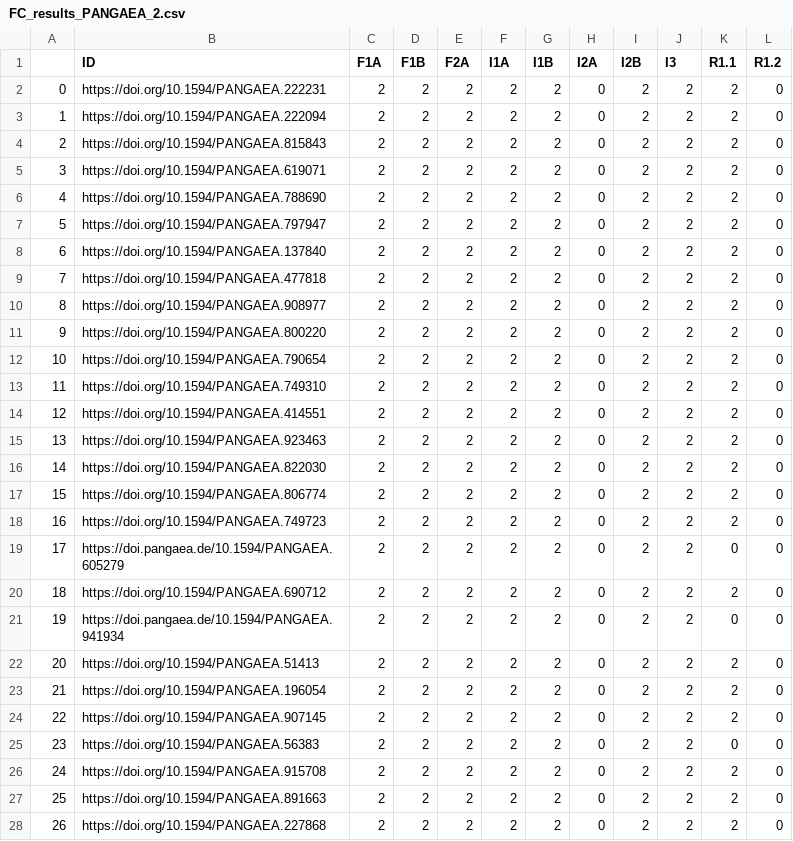
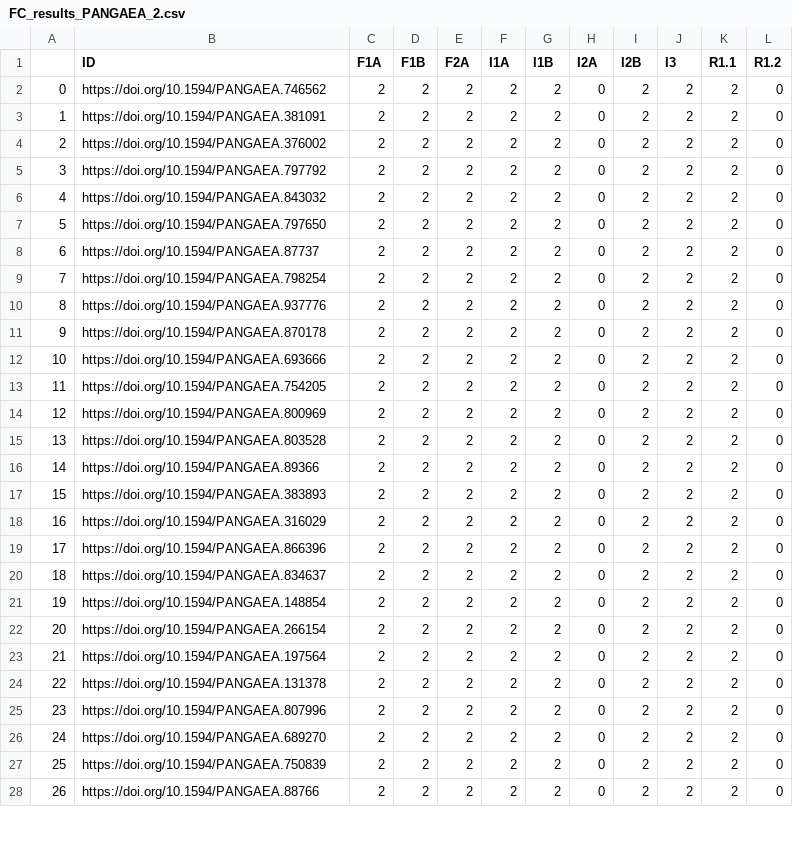
Before and after one commit to IFB-ElixirFr/FAIR-checker, a CSV file: notebooks/results/pangaea_data/FC_results_PANGAEA_2.csv, drawn as a sheet; only a part is shown; the diff covers the shown part only.

```diff
--- a/notebooks/results/pangaea_data/FC_results_PANGAEA_2.csv
+++ b/notebooks/results/pangaea_data/FC_results_PANGAEA_2.csv
@@ -1,28 +1,28 @@
 ,ID,F1A,F1B,F2A,I1A,I1B,I2A,I2B,I3,R1.1,R1.2
-0,https://doi.org/10.1594/PANGAEA.222231,2,2,2,2,2,0,2,2,2,0
-1,https://doi.org/10.1594/PANGAEA.222094,2,2,2,2,2,0,2,2,2,0
-2,https://doi.org/10.1594/PANGAEA.815843,2,2,2,2,2,0,2,2,2,0
-3,https://doi.org/10.1594/PANGAEA.619071,2,2,2,2,2,0,2,2,2,0
-4,https://doi.org/10.1594/PANGAEA.788690,2,2,2,2,2,0,2,2,2,0
-5,https://doi.org/10.1594/PANGAEA.797947,2,2,2,2,2,0,2,2,2,0
-6,https://doi.org/10.1594/PANGAEA.137840,2,2,2,2,2,0,2,2,2,0
-7,https://doi.org/10.1594/PANGAEA.477818,2,2,2,2,2,0,2,2,2,0
-8,https://doi.org/10.1594/PANGAEA.908977,2,2,2,2,2,0,2,2,2,0
-9,https://doi.org/10.1594/PANGAEA.800220,2,2,2,2,2,0,2,2,2,0
-10,https://doi.org/10.1594/PANGAEA.790654,2,2,2,2,2,0,2,2,2,0
-11,https://doi.org/10.1594/PANGAEA.749310,2,2,2,2,2,0,2,2,2,0
-12,https://doi.org/10.1594/PANGAEA.414551,2,2,2,2,2,0,2,2,2,0
-13,https://doi.org/10.1594/PANGAEA.923463,2,2,2,2,2,0,2,2,2,0
-14,https://doi.org/10.1594/PANGAEA.822030,2,2,2,2,2,0,2,2,2,0
-15,https://doi.org/10.1594/PANGAEA.806774,2,2,2,2,2,0,2,2,2,0
-16,https://doi.org/10.1594/PANGAEA.749723,2,2,2,2,2,0,2,2,2,0
-17,https://doi.pangaea.de/10.1594/PANGAEA.605279,2,2,2,2,2,0,2,2,0,0
-18,https://doi.org/10.1594/PANGAEA.690712,2,2,2,2,2,0,2,2,2,0
-19,https://doi.pangaea.de/10.1594/PANGAEA.941934,2,2,2,2,2,0,2,2,0,0
-20,https://doi.org/10.1594/PANGAEA.51413,2,2,2,2,2,0,2,2,2,0
-21,https://doi.org/10.1594/PANGAEA.196054,2,2,2,2,2,0,2,2,2,0
-22,https://doi.org/10.1594/PANGAEA.907145,2,2,2,2,2,0,2,2,2,0
-23,https://doi.org/10.1594/PANGAEA.56383,2,2,2,2,2,0,2,2,0,0
-24,https://doi.org/10.1594/PANGAEA.915708,2,2,2,2,2,0,2,2,2,0
-25,https://doi.org/10.1594/PANGAEA.891663,2,2,2,2,2,0,2,2,2,0
-26,https://doi.org/10.1594/PANGAEA.227868,2,2,2,2,2,0,2,2,2,0
+0,https://doi.org/10.1594/PANGAEA.746562,2,2,2,2,2,0,2,2,2,0
+1,https://doi.org/10.1594/PANGAEA.381091,2,2,2,2,2,0,2,2,2,0
+2,https://doi.org/10.1594/PANGAEA.376002,2,2,2,2,2,0,2,2,2,0
+3,https://doi.org/10.1594/PANGAEA.797792,2,2,2,2,2,0,2,2,2,0
+4,https://doi.org/10.1594/PANGAEA.843032,2,2,2,2,2,0,2,2,2,0
+5,https://doi.org/10.1594/PANGAEA.797650,2,2,2,2,2,0,2,2,2,0
+6,https://doi.org/10.1594/PANGAEA.87737,2,2,2,2,2,0,2,2,2,0
+7,https://doi.org/10.1594/PANGAEA.798254,2,2,2,2,2,0,2,2,2,0
+8,https://doi.org/10.1594/PANGAEA.937776,2,2,2,2,2,0,2,2,2,0
+9,https://doi.org/10.1594/PANGAEA.870178,2,2,2,2,2,0,2,2,2,0
+10,https://doi.org/10.1594/PANGAEA.693666,2,2,2,2,2,0,2,2,2,0
+11,https://doi.org/10.1594/PANGAEA.754205,2,2,2,2,2,0,2,2,2,0
+12,https://doi.org/10.1594/PANGAEA.800969,2,2,2,2,2,0,2,2,2,0
+13,https://doi.org/10.1594/PANGAEA.803528,2,2,2,2,2,0,2,2,2,0
+14,https://doi.org/10.1594/PANGAEA.89366,2,2,2,2,2,0,2,2,2,0
+15,https://doi.org/10.1594/PANGAEA.383893,2,2,2,2,2,0,2,2,2,0
+16,https://doi.org/10.1594/PANGAEA.316029,2,2,2,2,2,0,2,2,2,0
+17,https://doi.org/10.1594/PANGAEA.866396,2,2,2,2,2,0,2,2,2,0
+18,https://doi.org/10.1594/PANGAEA.834637,2,2,2,2,2,0,2,2,2,0
+19,https://doi.org/10.1594/PANGAEA.148854,2,2,2,2,2,0,2,2,2,0
+20,https://doi.org/10.1594/PANGAEA.266154,2,2,2,2,2,0,2,2,2,0
+21,https://doi.org/10.1594/PANGAEA.197564,2,2,2,2,2,0,2,2,2,0
+22,https://doi.org/10.1594/PANGAEA.131378,2,2,2,2,2,0,2,2,2,0
+23,https://doi.org/10.1594/PANGAEA.807996,2,2,2,2,2,0,2,2,2,0
+24,https://doi.org/10.1594/PANGAEA.689270,2,2,2,2,2,0,2,2,2,0
+25,https://doi.org/10.1594/PANGAEA.750839,2,2,2,2,2,0,2,2,2,0
+26,https://doi.org/10.1594/PANGAEA.88766,2,2,2,2,2,0,2,2,2,0
```
Also changed, not shown: 84 edited cells elsewhere in this file, notebooks/results/pangaea_data/FC_results_PANGAEA_3.csv, notebooks/results/pangaea_data/FC_results_PANGAEA_4.csv, 9 other files.
